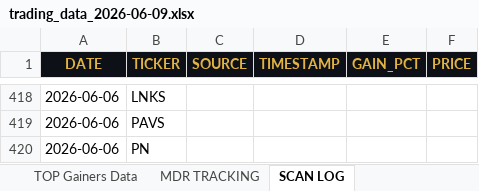
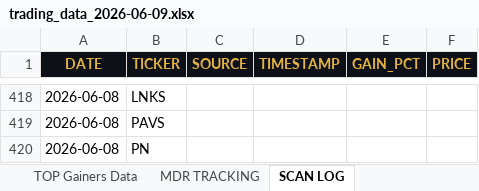
Before and after one commit to cmletsch/trading-system, an Excel workbook: data/trading_data_2026-06-09.xlsx, sheet SCAN LOG, drawn as a sheet; only a part is shown, gaps mark what is left out; values as stored, in another font and other column widths than the file's, no borders; the diff covers the shown part only; the diff names each change by its address in the sheet, - before the commit and + after, or states it on an @@ line.

```diff
--- a/data/trading_data_2026-06-09.xlsx (sheet SCAN LOG)
+++ b/data/trading_data_2026-06-09.xlsx (sheet SCAN LOG)
-A418:A420 (DATE): 2026-06-06
+A418:A420 (DATE): 2026-06-08
```
Also changed, not shown: other rows of this sheet, sheet TOP Gainers Data, sheet MDR TRACKING, 2 other files.
